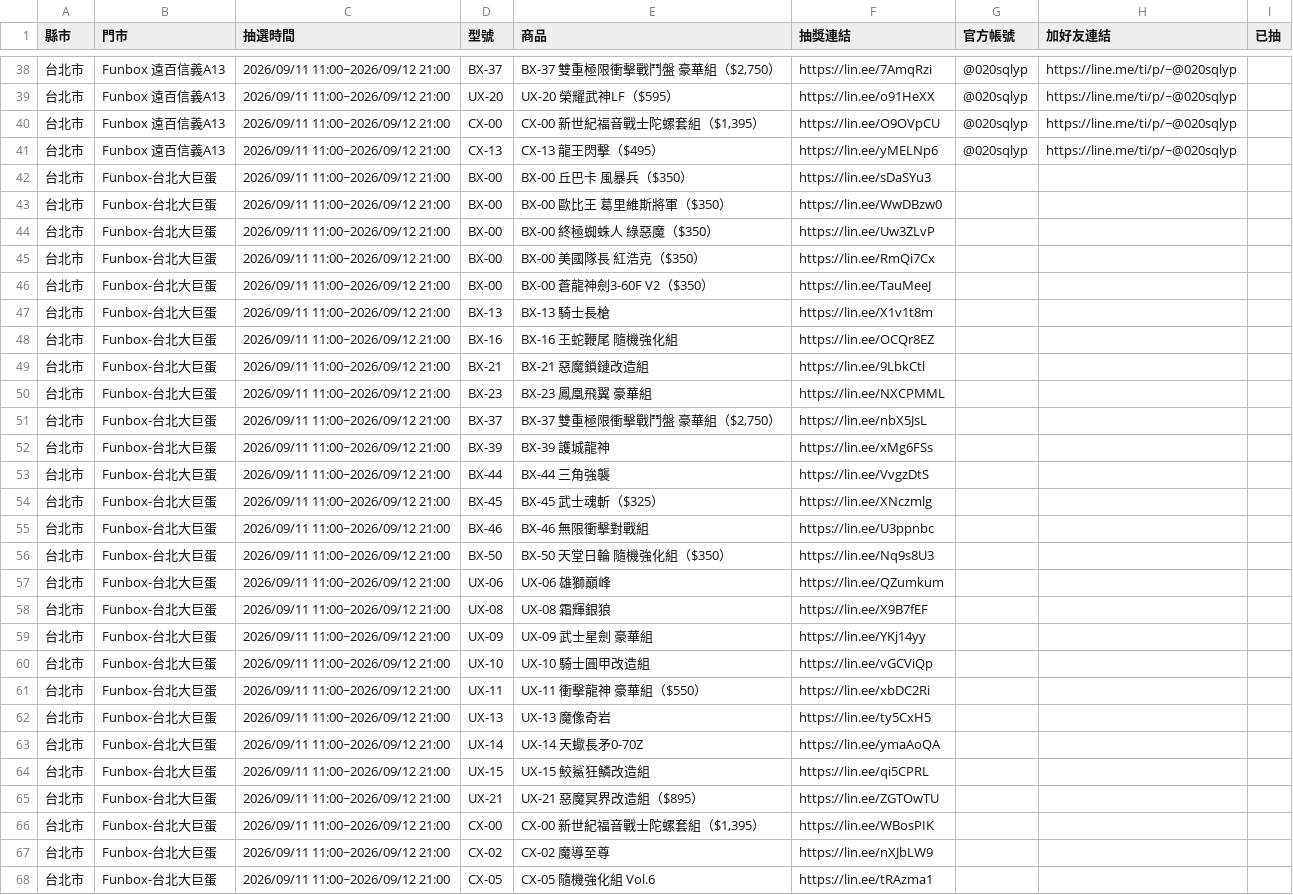
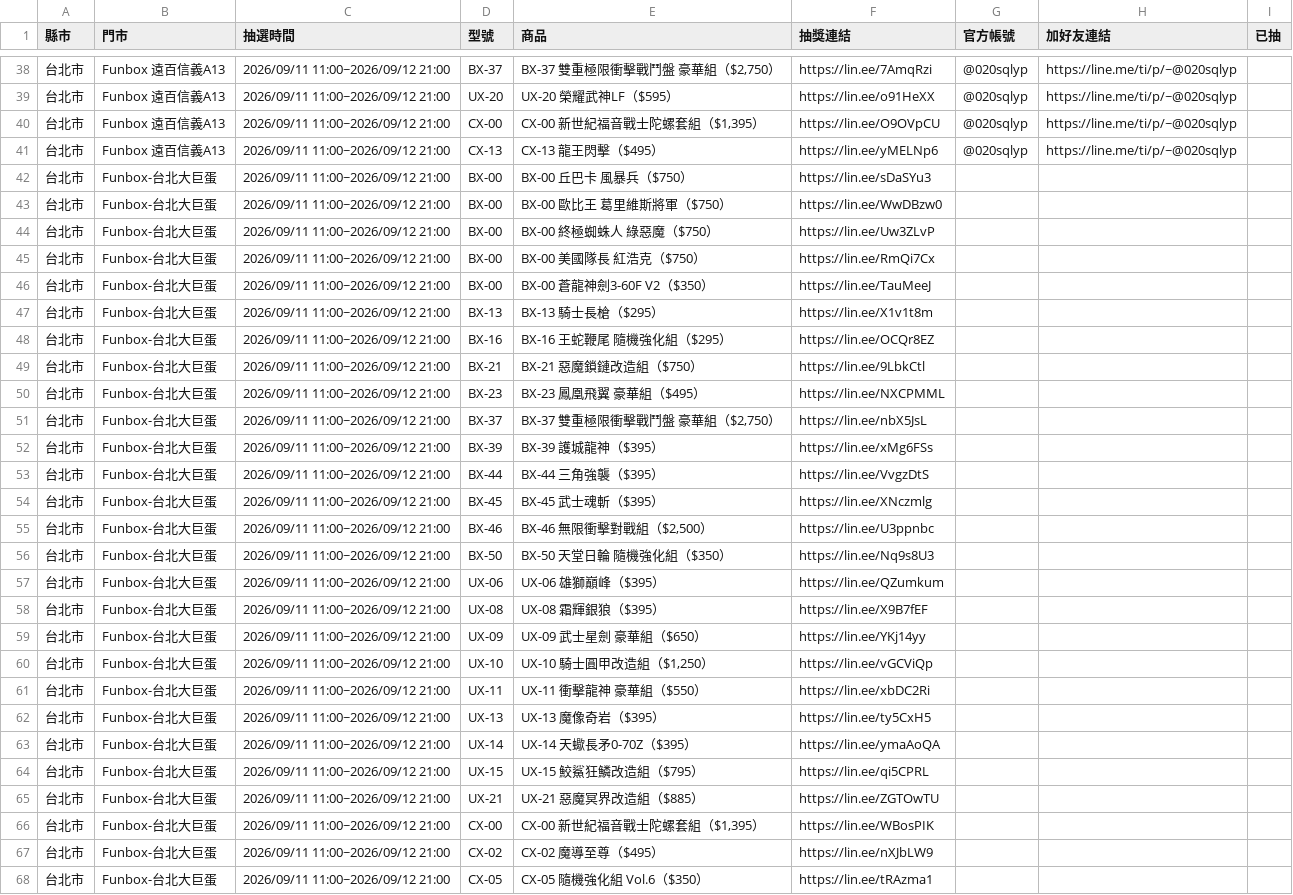
Before and after one commit to yang-hua-11/funbox-line, a CSV file: checklist.csv, drawn as a sheet; only a part is shown, gaps mark what is left out; the diff covers the shown part only.

```diff
--- a/checklist.csv
+++ b/checklist.csv
@@ -41,28 +41,28 @@
 台北市,Funbox 遠百信義A13,2026/09/11 11:00~2026/09/12 21:00,CX-13,CX-13 龍王閃擊（$495）,https://lin.ee/yMELNp6,@020sqlyp,https://line.me/ti/p/~@020sqlyp,
-台北市,Funbox-台北大巨蛋,2026/09/11 11:00~2026/09/12 21:00,BX-00,BX-00 丘巴卡 風暴兵（$350）,https://lin.ee/sDaSYu3,,,
-台北市,Funbox-台北大巨蛋,2026/09/11 11:00~2026/09/12 21:00,BX-00,BX-00 歐比王 葛里維斯將軍（$350）,https://lin.ee/WwDBzw0,,,
-台北市,Funbox-台北大巨蛋,2026/09/11 11:00~2026/09/12 21:00,BX-00,BX-00 終極蜘蛛人 綠惡魔（$350）,https://lin.ee/Uw3ZLvP,,,
-台北市,Funbox-台北大巨蛋,2026/09/11 11:00~2026/09/12 21:00,BX-00,BX-00 美國隊長 紅浩克（$350）,https://lin.ee/RmQi7Cx,,,
+台北市,Funbox-台北大巨蛋,2026/09/11 11:00~2026/09/12 21:00,BX-00,BX-00 丘巴卡 風暴兵（$750）,https://lin.ee/sDaSYu3,,,
+台北市,Funbox-台北大巨蛋,2026/09/11 11:00~2026/09/12 21:00,BX-00,BX-00 歐比王 葛里維斯將軍（$750）,https://lin.ee/WwDBzw0,,,
+台北市,Funbox-台北大巨蛋,2026/09/11 11:00~2026/09/12 21:00,BX-00,BX-00 終極蜘蛛人 綠惡魔（$750）,https://lin.ee/Uw3ZLvP,,,
+台北市,Funbox-台北大巨蛋,2026/09/11 11:00~2026/09/12 21:00,BX-00,BX-00 美國隊長 紅浩克（$750）,https://lin.ee/RmQi7Cx,,,
 台北市,Funbox-台北大巨蛋,2026/09/11 11:00~2026/09/12 21:00,BX-00,BX-00 蒼龍神劍3-60F V2（$350）,https://lin.ee/TauMeeJ,,,
-台北市,Funbox-台北大巨蛋,2026/09/11 11:00~2026/09/12 21:00,BX-13,BX-13 騎士長槍,https://lin.ee/X1v1t8m,,,
-台北市,Funbox-台北大巨蛋,2026/09/11 11:00~2026/09/12 21:00,BX-16,BX-16 王蛇鞭尾 隨機強化組,https://lin.ee/OCQr8EZ,,,
-台北市,Funbox-台北大巨蛋,2026/09/11 11:00~2026/09/12 21:00,BX-21,BX-21 惡魔鎖鏈改造組,https://lin.ee/9LbkCtl,,,
-台北市,Funbox-台北大巨蛋,2026/09/11 11:00~2026/09/12 21:00,BX-23,BX-23 鳳凰飛翼 豪華組,https://lin.ee/NXCPMML,,,
+台北市,Funbox-台北大巨蛋,2026/09/11 11:00~2026/09/12 21:00,BX-13,BX-13 騎士長槍（$295）,https://lin.ee/X1v1t8m,,,
+台北市,Funbox-台北大巨蛋,2026/09/11 11:00~2026/09/12 21:00,BX-16,BX-16 王蛇鞭尾 隨機強化組（$295）,https://lin.ee/OCQr8EZ,,,
+台北市,Funbox-台北大巨蛋,2026/09/11 11:00~2026/09/12 21:00,BX-21,BX-21 惡魔鎖鏈改造組（$750）,https://lin.ee/9LbkCtl,,,
+台北市,Funbox-台北大巨蛋,2026/09/11 11:00~2026/09/12 21:00,BX-23,BX-23 鳳凰飛翼 豪華組（$495）,https://lin.ee/NXCPMML,,,
 台北市,Funbox-台北大巨蛋,2026/09/11 11:00~2026/09/12 21:00,BX-37,"BX-37 雙重極限衝擊戰鬥盤 豪華組（$2,750）",https://lin.ee/nbX5JsL,,,
-台北市,Funbox-台北大巨蛋,2026/09/11 11:00~2026/09/12 21:00,BX-39,BX-39 護城龍神,https://lin.ee/xMg6FSs,,,
-台北市,Funbox-台北大巨蛋,2026/09/11 11:00~2026/09/12 21:00,BX-44,BX-44 三角強襲,https://lin.ee/VvgzDtS,,,
-台北市,Funbox-台北大巨蛋,2026/09/11 11:00~2026/09/12 21:00,BX-45,BX-45 武士魂斬（$325）,https://lin.ee/XNczmlg,,,
-台北市,Funbox-台北大巨蛋,2026/09/11 11:00~2026/09/12 21:00,BX-46,BX-46 無限衝擊對戰組,https://lin.ee/U3ppnbc,,,
+台北市,Funbox-台北大巨蛋,2026/09/11 11:00~2026/09/12 21:00,BX-39,BX-39 護城龍神（$395）,https://lin.ee/xMg6FSs,,,
+台北市,Funbox-台北大巨蛋,2026/09/11 11:00~2026/09/12 21:00,BX-44,BX-44 三角強襲（$395）,https://lin.ee/VvgzDtS,,,
+台北市,Funbox-台北大巨蛋,2026/09/11 11:00~2026/09/12 21:00,BX-45,BX-45 武士魂斬（$395）,https://lin.ee/XNczmlg,,,
+台北市,Funbox-台北大巨蛋,2026/09/11 11:00~2026/09/12 21:00,BX-46,"BX-46 無限衝擊對戰組（$2,500）",https://lin.ee/U3ppnbc,,,
 台北市,Funbox-台北大巨蛋,2026/09/11 11:00~2026/09/12 21:00,BX-50,BX-50 天堂日輪 隨機強化組（$350）,https://lin.ee/Nq9s8U3,,,
-台北市,Funbox-台北大巨蛋,2026/09/11 11:00~2026/09/12 21:00,UX-06,UX-06 雄獅巔峰,https://lin.ee/QZumkum,,,
-台北市,Funbox-台北大巨蛋,2026/09/11 11:00~2026/09/12 21:00,UX-08,UX-08 霜輝銀狼,https://lin.ee/X9B7fEF,,,
-台北市,Funbox-台北大巨蛋,2026/09/11 11:00~2026/09/12 21:00,UX-09,UX-09 武士星劍 豪華組,https://lin.ee/YKj14yy,,,
-台北市,Funbox-台北大巨蛋,2026/09/11 11:00~2026/09/12 21:00,UX-10,UX-10 騎士圓甲改造組,https://lin.ee/vGCViQp,,,
+台北市,Funbox-台北大巨蛋,2026/09/11 11:00~2026/09/12 21:00,UX-06,UX-06 雄獅巔峰（$395）,https://lin.ee/QZumkum,,,
+台北市,Funbox-台北大巨蛋,2026/09/11 11:00~2026/09/12 21:00,UX-08,UX-08 霜輝銀狼（$395）,https://lin.ee/X9B7fEF,,,
+台北市,Funbox-台北大巨蛋,2026/09/11 11:00~2026/09/12 21:00,UX-09,UX-09 武士星劍 豪華組（$650）,https://lin.ee/YKj14yy,,,
+台北市,Funbox-台北大巨蛋,2026/09/11 11:00~2026/09/12 21:00,UX-10,"UX-10 騎士圓甲改造組（$1,250）",https://lin.ee/vGCViQp,,,
 台北市,Funbox-台北大巨蛋,2026/09/11 11:00~2026/09/12 21:00,UX-11,UX-11 衝擊龍神 豪華組（$550）,https://lin.ee/xbDC2Ri,,,
-台北市,Funbox-台北大巨蛋,2026/09/11 11:00~2026/09/12 21:00,UX-13,UX-13 魔像奇岩,https://lin.ee/ty5CxH5,,,
-台北市,Funbox-台北大巨蛋,2026/09/11 11:00~2026/09/12 21:00,UX-14,UX-14 天蠍長矛0-70Z,https://lin.ee/ymaAoQA,,,
-台北市,Funbox-台北大巨蛋,2026/09/11 11:00~2026/09/12 21:00,UX-15,UX-15 鮫鯊狂鱗改造組,https://lin.ee/qi5CPRL,,,
-台北市,Funbox-台北大巨蛋,2026/09/11 11:00~2026/09/12 21:00,UX-21,UX-21 惡魔冥界改造組（$895）,https://lin.ee/ZGTOwTU,,,
+台北市,Funbox-台北大巨蛋,2026/09/11 11:00~2026/09/12 21:00,UX-13,UX-13 魔像奇岩（$395）,https://lin.ee/ty5CxH5,,,
+台北市,Funbox-台北大巨蛋,2026/09/11 11:00~2026/09/12 21:00,UX-14,UX-14 天蠍長矛0-70Z（$395）,https://lin.ee/ymaAoQA,,,
+台北市,Funbox-台北大巨蛋,2026/09/11 11:00~2026/09/12 21:00,UX-15,UX-15 鮫鯊狂鱗改造組（$795）,https://lin.ee/qi5CPRL,,,
+台北市,Funbox-台北大巨蛋,2026/09/11 11:00~2026/09/12 21:00,UX-21,UX-21 惡魔冥界改造組（$885）,https://lin.ee/ZGTOwTU,,,
 台北市,Funbox-台北大巨蛋,2026/09/11 11:00~2026/09/12 21:00,CX-00,"CX-00 新世紀福音戰士陀螺套組（$1,395）",https://lin.ee/WBosPIK,,,
-台北市,Funbox-台北大巨蛋,2026/09/11 11:00~2026/09/12 21:00,CX-02,CX-02 魔導至尊,https://lin.ee/nXJbLW9,,,
-台北市,Funbox-台北大巨蛋,2026/09/11 11:00~2026/09/12 21:00,CX-05,CX-05 隨機強化組 Vol.6,https://lin.ee/tRAzma1,,,
+台北市,Funbox-台北大巨蛋,2026/09/11 11:00~2026/09/12 21:00,CX-02,CX-02 魔導至尊（$495）,https://lin.ee/nXJbLW9,,,
+台北市,Funbox-台北大巨蛋,2026/09/11 11:00~2026/09/12 21:00,CX-05,CX-05 隨機強化組 Vol.6（$350）,https://lin.ee/tRAzma1,,,
```
Also changed, not shown: 9 added rows and 16 edited cells elsewhere in this file, 3 other files.
